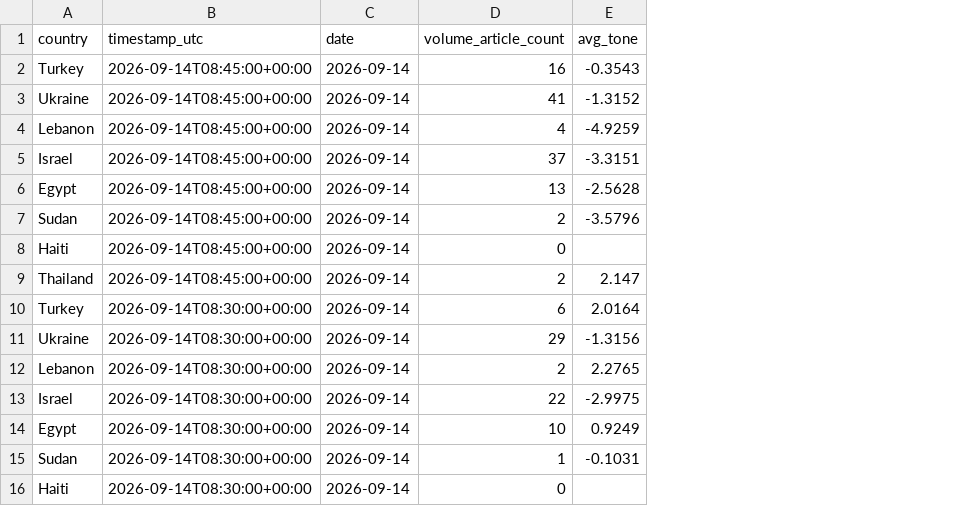
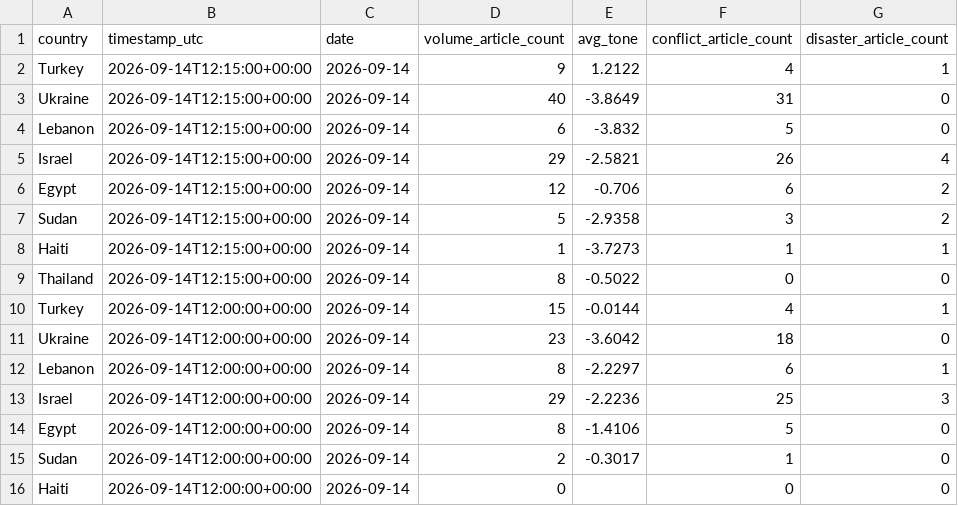
Before and after one commit to RoelofBlommaert/Crisis-app, a CSV file: Data/GDELT/gdelt_tension_2026-09-14.csv, drawn as a sheet; only a part is shown; the diff covers the shown part only; the diff names each change by its address in the sheet, - before the commit and + after, or states it on an @@ line.

```diff
--- a/Data/GDELT/gdelt_tension_2026-09-14.csv
+++ b/Data/GDELT/gdelt_tension_2026-09-14.csv
+column F (conflict_article_count), rows 2-16: 4 | 31 | 5 | 26 | 6 | 3 | 1 | 0 | 4 | 18 | 6 | 25 | 5 | 1 | 0
+column G (disaster_article_count), rows 2-16: 1 | 0 | 0 | 4 | 2 | 2 | 1 | 0 | 1 | 0 | 1 | 3 | 0 | 0 | 0
-B2:B9 (timestamp_utc): 2026-09-14T08:45:00+00:00
+B2:B9 (timestamp_utc): 2026-09-14T12:15:00+00:00
-D2 (volume_article_count): 16
+D2 (volume_article_count): 9
-E2 (avg_tone): -0.3543
+E2 (avg_tone): 1.2122
-D3 (volume_article_count): 41
+D3 (volume_article_count): 40
-E3 (avg_tone): -1.3152
+E3 (avg_tone): -3.8649
-D4 (volume_article_count): 4
+D4 (volume_article_count): 6
-E4 (avg_tone): -4.9259
+E4 (avg_tone): -3.832
-D5 (volume_article_count): 37
+D5 (volume_article_count): 29
-E5 (avg_tone): -3.3151
+E5 (avg_tone): -2.5821
-D6 (volume_article_count): 13
+D6 (volume_article_count): 12
-E6 (avg_tone): -2.5628
+E6 (avg_tone): -0.706
-D7 (volume_article_count): 2
+D7 (volume_article_count): 5
-E7 (avg_tone): -3.5796
+E7 (avg_tone): -2.9358
-D8 (volume_article_count): 0
+D8 (volume_article_count): 1
-E8 (avg_tone): (empty)
+E8 (avg_tone): -3.7273
-D9 (volume_article_count): 2
+D9 (volume_article_count): 8
-E9 (avg_tone): 2.147
+E9 (avg_tone): -0.5022
-B10:B16 (timestamp_utc): 2026-09-14T08:30:00+00:00
+B10:B16 (timestamp_utc): 2026-09-14T12:00:00+00:00
-D10 (volume_article_count): 6
+D10 (volume_article_count): 15
-E10 (avg_tone): 2.0164
+E10 (avg_tone): -0.0144
-D11 (volume_article_count): 29
+D11 (volume_article_count): 23
-E11 (avg_tone): -1.3156
+E11 (avg_tone): -3.6042
-D12 (volume_article_count): 2
+D12 (volume_article_count): 8
-E12 (avg_tone): 2.2765
+E12 (avg_tone): -2.2297
-D13 (volume_article_count): 22
+D13 (volume_article_count): 29
-E13 (avg_tone): -2.9975
+E13 (avg_tone): -2.2236
-D14 (volume_article_count): 10
+D14 (volume_article_count): 8
-E14 (avg_tone): 0.9249
+E14 (avg_tone): -1.4106
-D15 (volume_article_count): 1
+D15 (volume_article_count): 2
-E15 (avg_tone): -0.1031
+E15 (avg_tone): -0.3017
```
Also changed, not shown: 141 edited cells elsewhere in this file, Data/GDELT/gdelt_tension_history_2026-09-14.csv, 9 other files.
